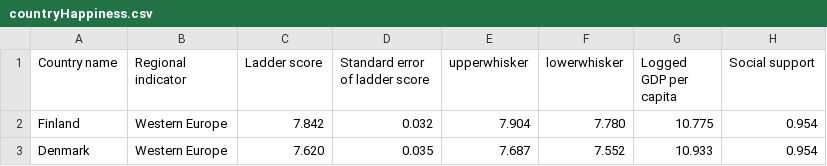
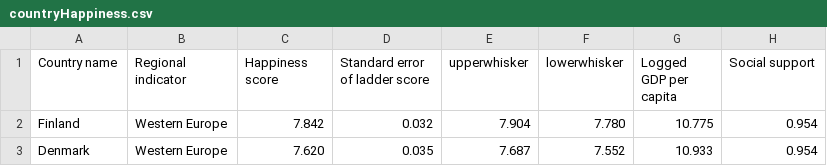
Before and after one commit to lsharples1/6550Project, a CSV file: countryHappiness.csv, drawn as a sheet; only a part is shown; the diff names each change by its address in the sheet, - before the commit and + after, or states it on an @@ line.

Commit message:
Update countryHappiness.csv

```diff
--- a/countryHappiness.csv
+++ b/countryHappiness.csv
-C1: Ladder score
+C1: Happiness score
```
